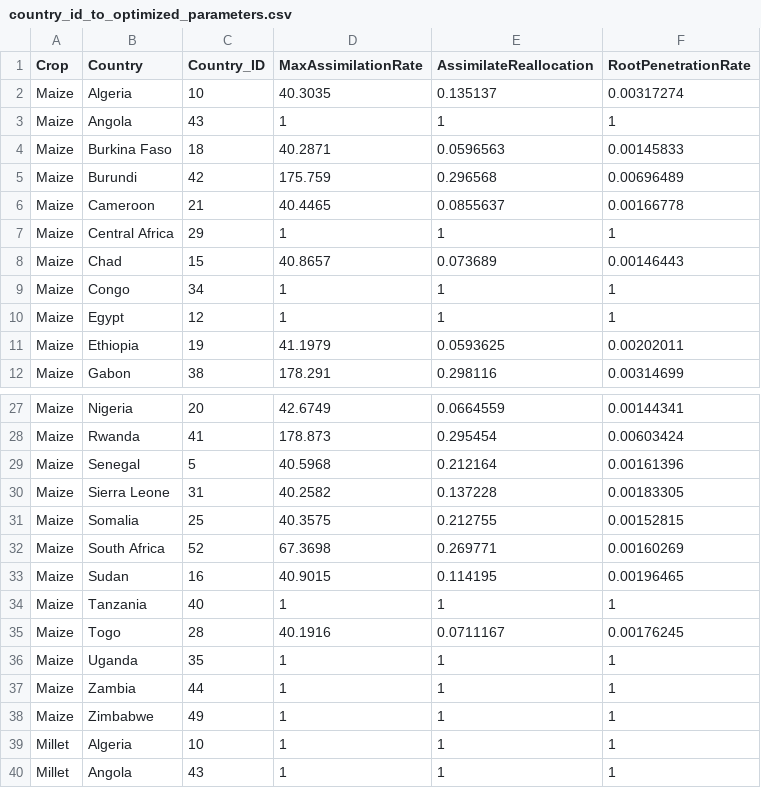
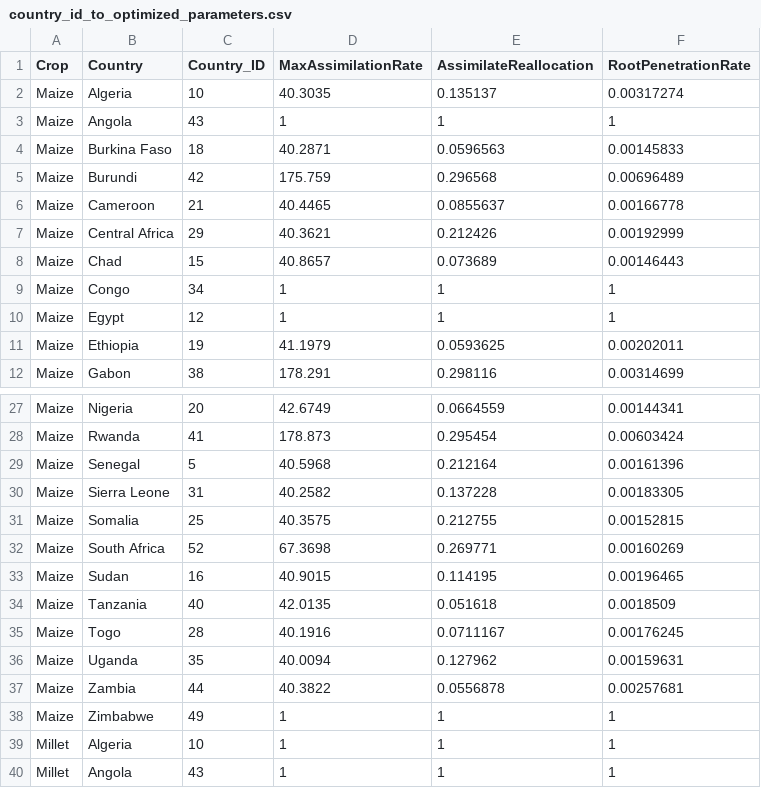
Before and after one commit to zalf-rpm/monica_africa, a CSV file: data/country_id_to_optimized_parameters.csv, drawn as a sheet; only a part is shown, gaps mark what is left out.

Commit message:
Update country_id_to_optimized_parameters.csv

```diff
--- a/data/country_id_to_optimized_parameters.csv
+++ b/data/country_id_to_optimized_parameters.csv
@@ -6,3 +6,3 @@ Maize,Burundi,42,175.759,0.296568,0.00696489
 Maize,Cameroon,21,40.4465,0.0855637,0.00166778
-Maize,Central Africa,29,1,1,1
+Maize,Central Africa,29,40.3621,0.212426,0.00192999
 Maize,Chad,15,40.8657,0.073689,0.00146443
@@ -33,6 +33,6 @@ Maize,South Africa,52,67.3698,0.269771,0.00160269
 Maize,Sudan,16,40.9015,0.114195,0.00196465
-Maize,Tanzania,40,1,1,1
+Maize,Tanzania,40,42.0135,0.051618,0.0018509
 Maize,Togo,28,40.1916,0.0711167,0.00176245
-Maize,Uganda,35,1,1,1
-Maize,Zambia,44,1,1,1
+Maize,Uganda,35,40.0094,0.127962,0.00159631
+Maize,Zambia,44,40.3822,0.0556878,0.00257681
 Maize,Zimbabwe,49,1,1,1
```
